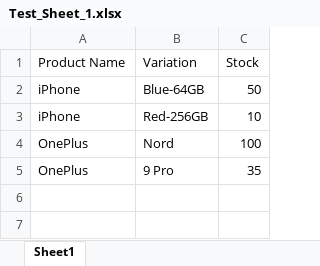
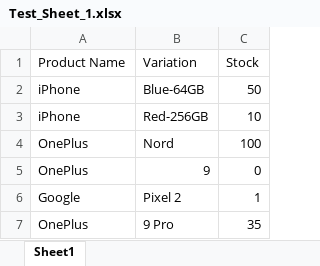
Before and after one commit to RaunakMandal/excel-parser-django, an Excel workbook: Test_Sheet_1.xlsx, sheet Sheet1, drawn as a sheet; values as stored, in another font and other column widths than the file's, no borders; charts and pictures not drawn; the diff names each change by its address in the sheet, - before the commit and + after, or states it on an @@ line.

```diff
--- a/Test_Sheet_1.xlsx (sheet Sheet1)
+++ b/Test_Sheet_1.xlsx (sheet Sheet1)
+row 5: OnePlus | 9 | 0
+row 6: Google | Pixel 2 | 1
```
Also changed, not shown: charts or pictures, 11 other files.
